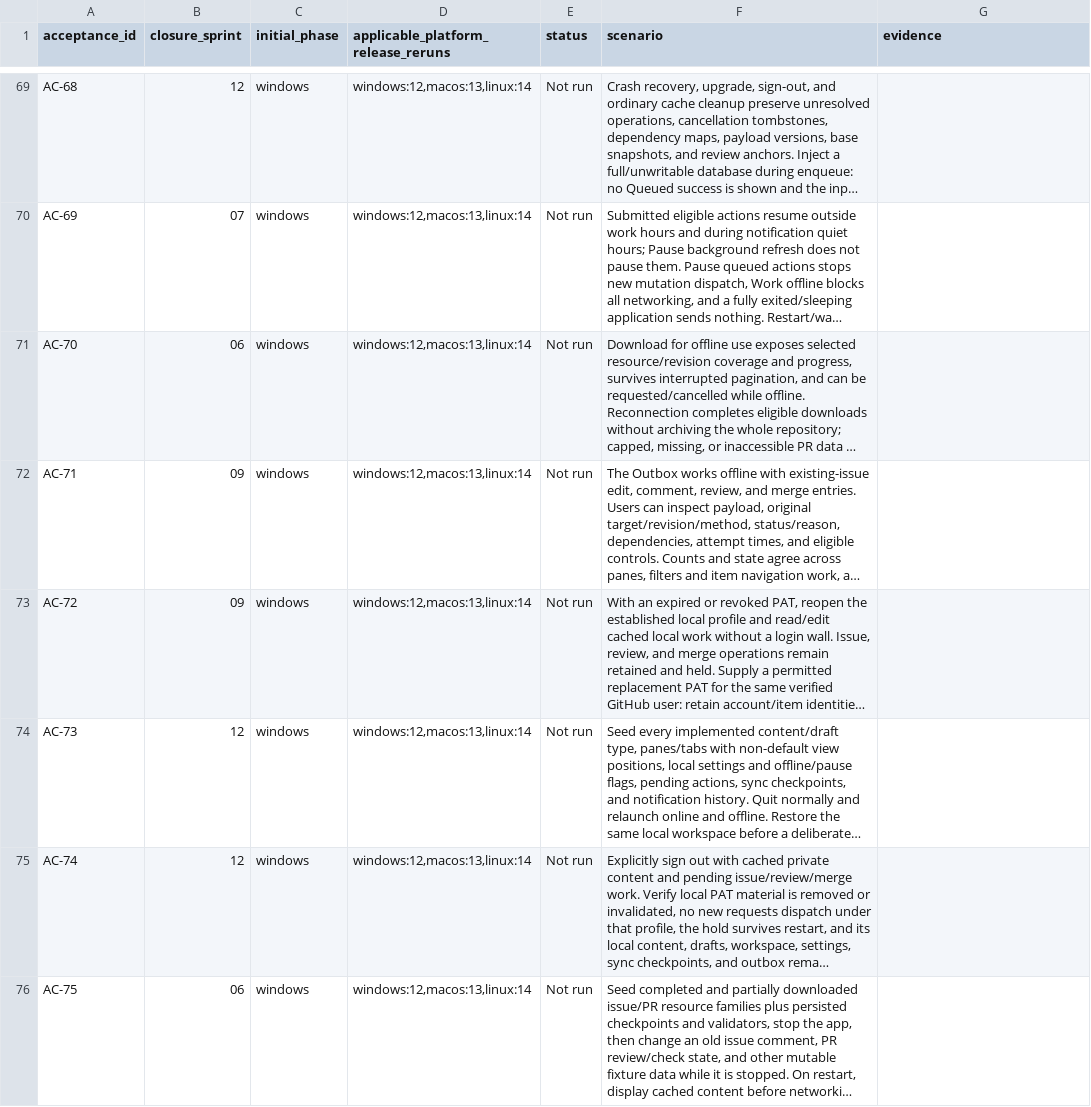
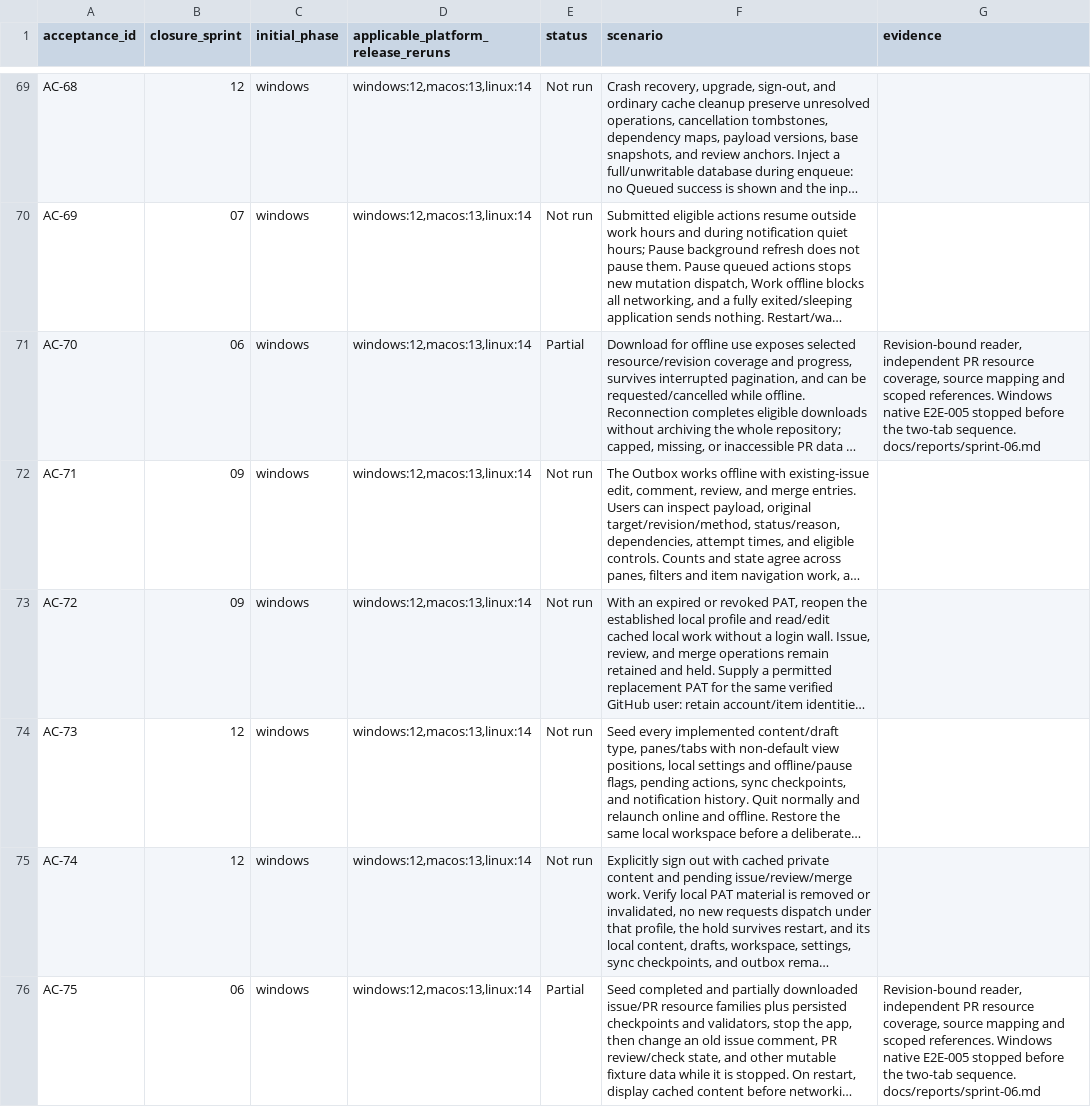
Before and after one commit to joshmarkovic/threadline, a CSV file: docs/spec/acceptance_traceability.csv, drawn as a sheet; only a part is shown, gaps mark what is left out; long unchanged cells end in …; the diff covers the shown part only; the diff names each change by its address in the sheet, - before the commit and + after, or states it on an @@ line.

```diff
--- a/docs/spec/acceptance_traceability.csv
+++ b/docs/spec/acceptance_traceability.csv
-E71 (status): Not run
+E71 (status): Partial
-G71 (evidence): (empty)
+G71 (evidence): Revision-bound reader, independent PR resource coverage, source mapping and scoped references. Windows native E2E-005 stopped before the two-tab sequence. docs/reports/sprint-06.md
-E76 (status): Not run
+E76 (status): Partial
-G76 (evidence): (empty)
+G76 (evidence): Revision-bound reader, independent PR resource coverage, source mapping and scoped references. Windows native E2E-005 stopped before the two-tab sequence. docs/reports/sprint-06.md
```
Also changed, not shown: 16 edited cells elsewhere in this file, docs/spec/acceptance_platform_traceability.csv, docs/spec/requirement_platform_traceability.csv, 7 other files.
